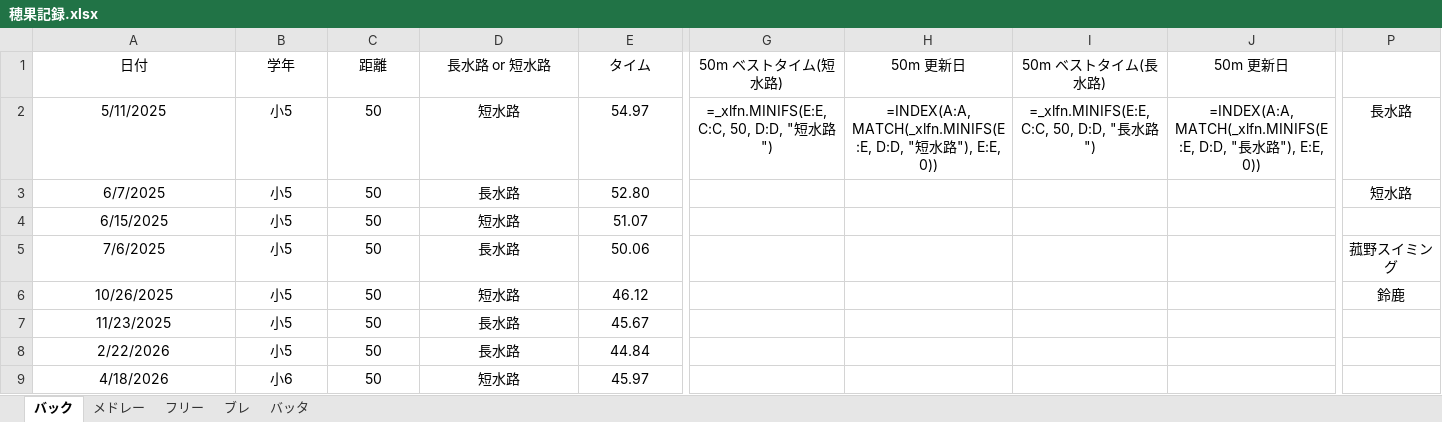
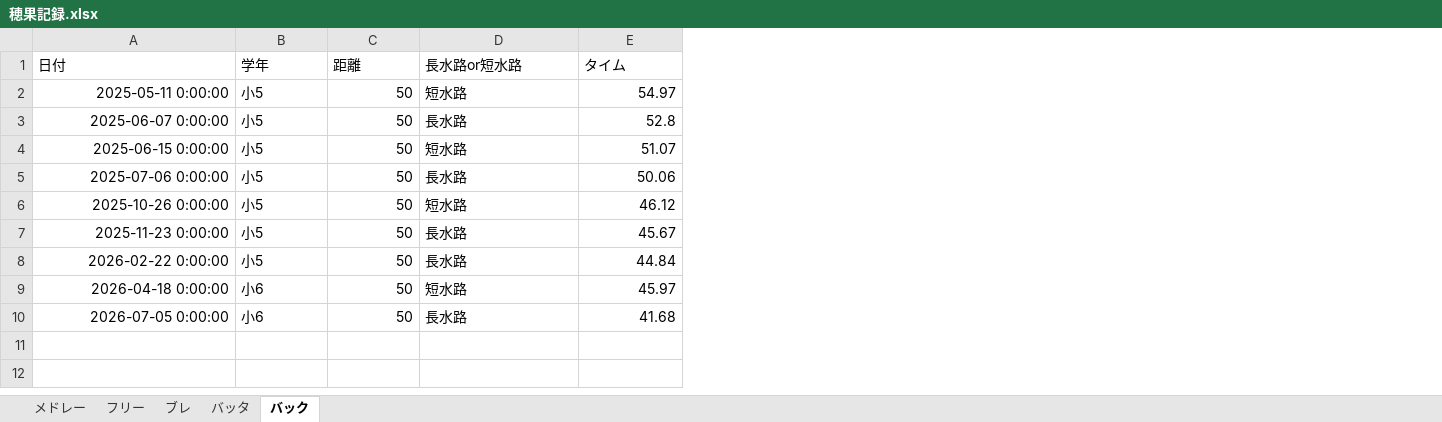
Before and after one commit to shimo2829/honoka-swim, an Excel workbook: 穂果記録.xlsx, sheet バック, drawn as a sheet; only a part is shown, gaps mark what is left out; values as stored, in another font and other column widths than the file's, no borders; formulas without a stored value are shown as written; removed rows and columns are numbered as before the commit, all else as after; rows hold the shown columns only; the diff covers the shown part only; the diff names each change by its address in the sheet, - before the commit and + after, or states it on an @@ line.

Commit message:
Add record: バック 50m

```diff
--- a/穂果記録.xlsx (sheet バック)
+++ b/穂果記録.xlsx (sheet バック)
@@ sheet tab order changed: メドレー | フリー | ブレ | バッタ | バック @@
-column G (50m ベストタイム(短水路)), row 2: =_xlfn.MINIFS(E:E, C:C, 50, D:D, "短水路")
-column H (50m 更新日), row 2: =INDEX(A:A, MATCH(_xlfn.MINIFS(E:E, D:D, "短水路"), E:E, 0))
-column I (50m ベストタイム(長水路)), row 2: =_xlfn.MINIFS(E:E, C:C, 50, D:D, "長水路")
-column J (50m 更新日), row 2: =INDEX(A:A, MATCH(_xlfn.MINIFS(E:E, D:D, "長水路"), E:E, 0))
-column P, rows 2-6: 長水路 | 短水路 |  | 菰野スイミング | 鈴鹿
-A1:E1 alignment: center
+A1:E1 alignment: left
-D1: 長水路 or 短水路
+D1: 長水路or短水路
-A2 (日付): 5/11/2025
+A2 (日付): 2025-05-11 0:00:00
-A2:A9 alignment: center
+A2:A9 alignment: right
-B2:B9 alignment: center
+B2:B9 alignment: left
-C2:C9 alignment: center
+C2:C9 alignment: right
-D2:D9 alignment: center
+D2:D9 alignment: left
-E2:E9 alignment: center
+E2:E9 alignment: right
-A3 (日付): 6/7/2025
+A3 (日付): 2025-06-07 0:00:00
-E3 (タイム): 52.80
+E3 (タイム): 52.8
-A4 (日付): 6/15/2025
+A4 (日付): 2025-06-15 0:00:00
-A5 (日付): 7/6/2025
+A5 (日付): 2025-07-06 0:00:00
-A6 (日付): 10/26/2025
+A6 (日付): 2025-10-26 0:00:00
-A7 (日付): 11/23/2025
+A7 (日付): 2025-11-23 0:00:00
-A8 (日付): 2/22/2026
+A8 (日付): 2026-02-22 0:00:00
-A9 (日付): 4/18/2026
+A9 (日付): 2026-04-18 0:00:00
+row 10: 2026-07-05 0:00:00 | 小6 | 50 | 長水路 | 41.68
```
Also changed, not shown: 5 removed columns and cell formats elsewhere in this sheet.
